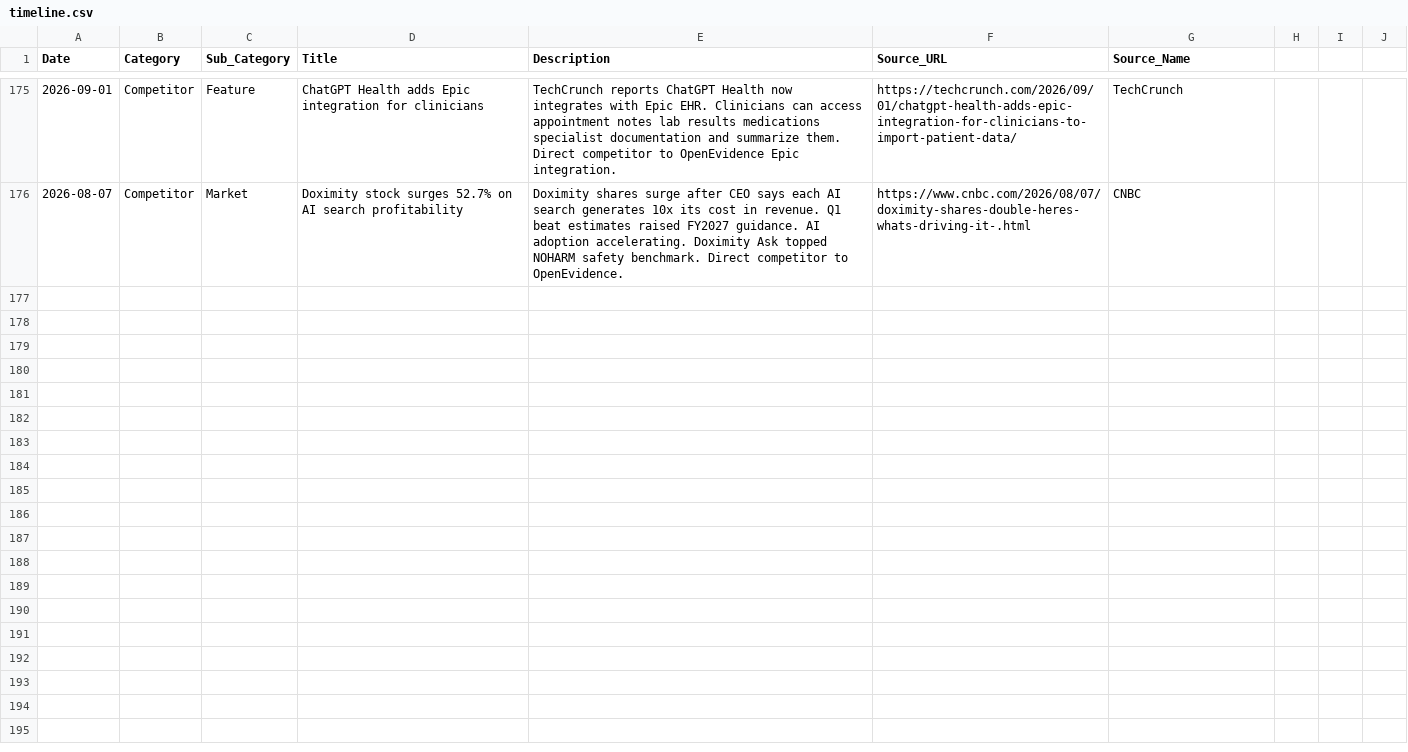
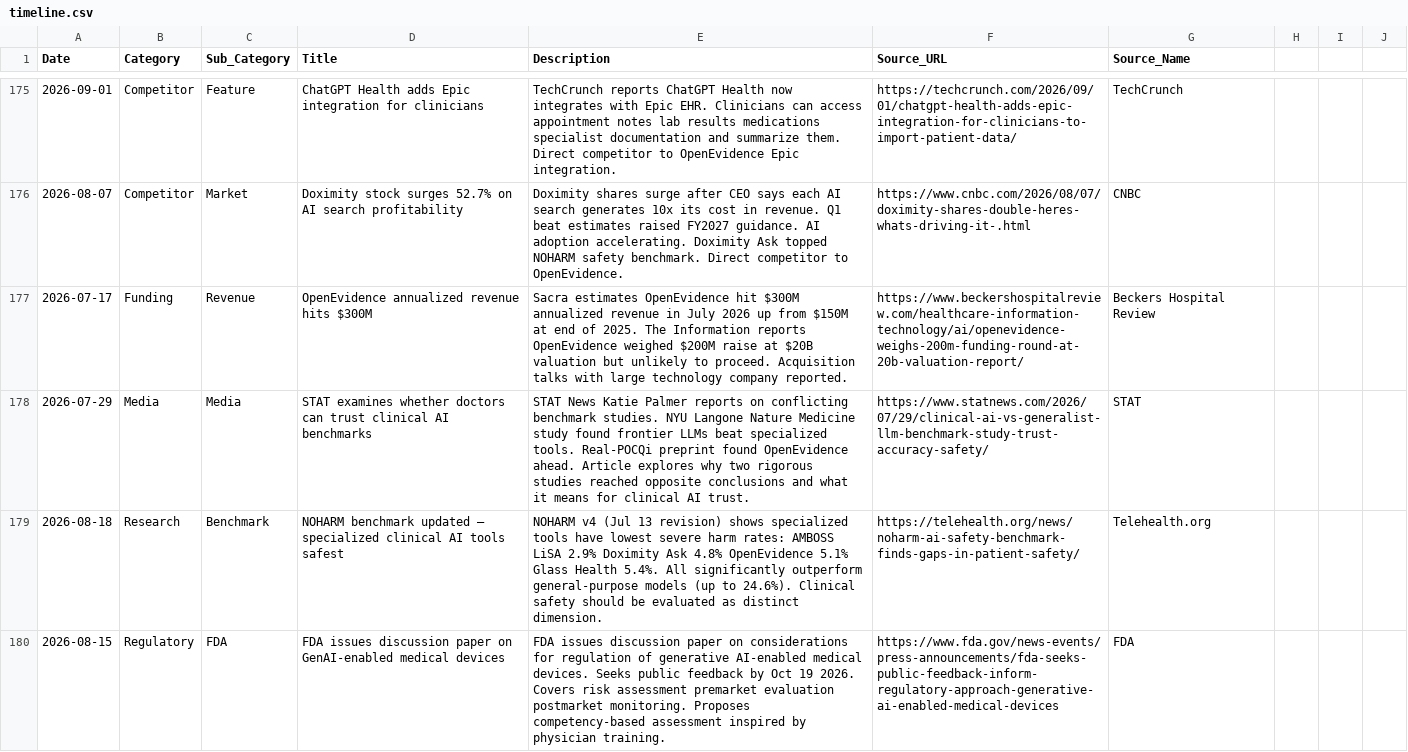
Before and after one commit to vivmuk/OpenEvidence, a CSV file: data/timeline.csv, drawn as a sheet; only a part is shown, gaps mark what is left out; the diff covers the shown part only.

Commit message:
Weekly update: Sep 6, 2026 — 7 new PubMed papers, 2 benchmarks, 8 timeline entries, AMSSM partnership, $300M revenue milestone, FDA GenAI paper, ARISE MAST launch

```diff
--- a/data/timeline.csv
+++ b/data/timeline.csv
@@ -176 +176,5 @@ Date,Category,Sub_Category,Title,Description,Source_URL,Source_Name
 2026-08-07,Competitor,Market,Doximity stock surges 52.7% on AI search profitability,Doximity shares surge after CEO says each AI search generates 10x its cost in revenue. Q1 beat estimates raised FY2027 guidance. AI adoption accelerating. Doximity Ask topped NOHARM safety benchmark. Direct competitor to OpenEvidence.,https://www.cnbc.com/2026/08/07/doximity-shares-double-heres-whats-driving-it-.html,CNBC
+2026-07-17,Funding,Revenue,OpenEvidence annualized revenue hits $300M,Sacra estimates OpenEvidence hit $300M annualized revenue in July 2026 up from $150M at end of 2025. The Information reports OpenEvidence weighed $200M raise at $20B valuation but unlikely to proceed. Acquisition talks with large technology company reported.,https://www.beckershospitalreview.com/healthcare-information-technology/ai/openevidence-weighs-200m-funding-round-at-20b-valuation-report/,Beckers Hospital Review
+2026-07-29,Media,Media,STAT examines whether doctors can trust clinical AI benchmarks,STAT News Katie Palmer reports on conflicting benchmark studies. NYU Langone Nature Medicine study found frontier LLMs beat specialized tools. Real-POCQi preprint found OpenEvidence ahead. Article explores why two rigorous studies reached opposite conclusions and what it means for clinical AI trust.,https://www.statnews.com/2026/07/29/clinical-ai-vs-generalist-llm-benchmark-study-trust-accuracy-safety/,STAT
+2026-08-18,Research,Benchmark,NOHARM benchmark updated — specialized clinical AI tools safest,NOHARM v4 (Jul 13 revision) shows specialized tools have lowest severe harm rates: AMBOSS LiSA 2.9% Doximity Ask 4.8% OpenEvidence 5.1% Glass Health 5.4%. All significantly outperform general-purpose models (up to 24.6%). Clinical safety should be evaluated as distinct dimension.,https://telehealth.org/news/noharm-ai-safety-benchmark-finds-gaps-in-patient-safety/,Telehealth.org
+2026-08-15,Regulatory,FDA,FDA issues discussion paper on GenAI-enabled medical devices,FDA issues discussion paper on considerations for regulation of generative AI-enabled medical devices. Seeks public feedback by Oct 19 2026. Covers risk assessment premarket evaluation postmarket monitoring. Proposes competency-based assessment inspired by physician training.,https://www.fda.gov/news-events/press-announcements/fda-seeks-public-feedback-inform-regulatory-approach-generative-ai-enabled-medical-devices,FDA
```
Also changed, not shown: 4 added rows elsewhere in this file, data/competitors.csv, data/partnerships.csv, 4 other files.
